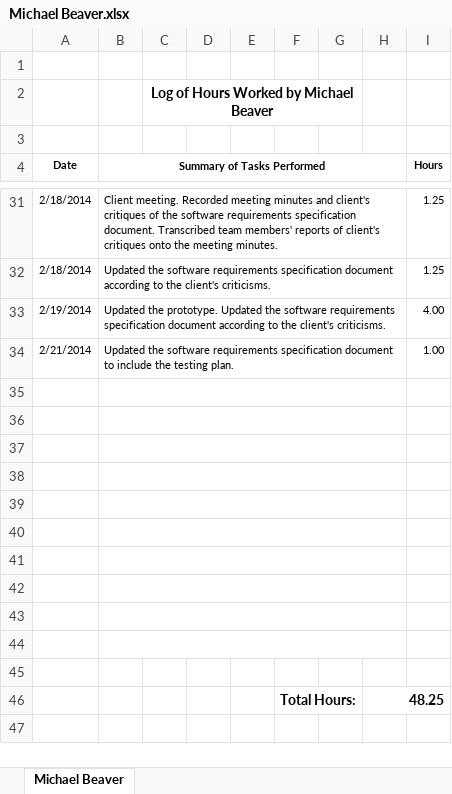
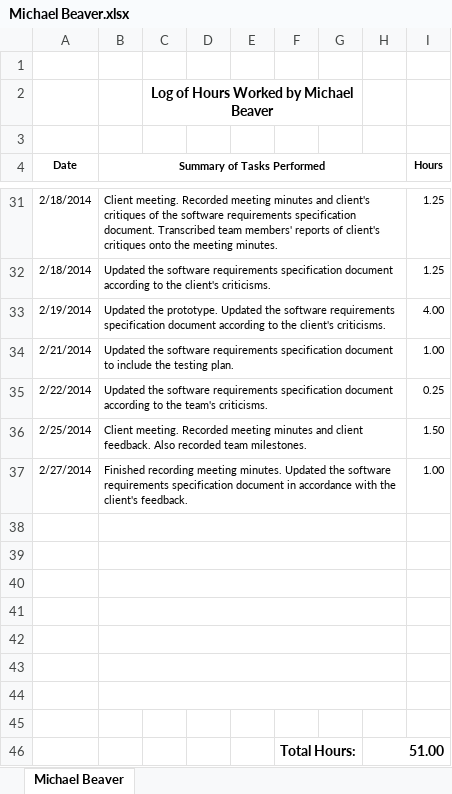
Before and after one commit to thunt1/Tunnel_Snakes, an Excel workbook: Documents/Work Logs/Michael Beaver.xlsx, sheet Michael Beaver, drawn as a sheet; only a part is shown, gaps mark what is left out; values as stored, in another font and other column widths than the file's, no borders; removed rows and columns are numbered as before the commit, all else as after; the diff names each change by its address in the sheet, - before the commit and + after, or states it on an @@ line.

Commit message:
Documents -- Work Log
Updated Work Log for Michael Beaver

```diff
--- a/Documents/Work Logs/Michael Beaver.xlsx (sheet Michael Beaver)
+++ b/Documents/Work Logs/Michael Beaver.xlsx (sheet Michael Beaver)
+row 35: 2/22/2014 | Updated the software requirements specification document according to the team's criticisms. |  |  |  |  |  |  | 0.25
+row 36: 2/25/2014 | Client meeting. Recorded meeting minutes and client feedback. Also recorded team milestones. |  |  |  |  |  |  | 1.50
+row 37: 2/27/2014 | Finished recording meeting minutes. Updated the software requirements specification document in accordance with the client's feedback. |  |  |  |  |  |  | 1.00
-B42:H42 merged
-B43:H43 merged
-row 46: (empty)
+row 46:  |  |  |  |  | Total Hours: |  | 51.00
+F46:G46 merged
+H46:I46 merged
-row 44: (empty)
-row 45: (empty)
-row 46:  |  |  |  |  | Total Hours: |  | 48.25
```
